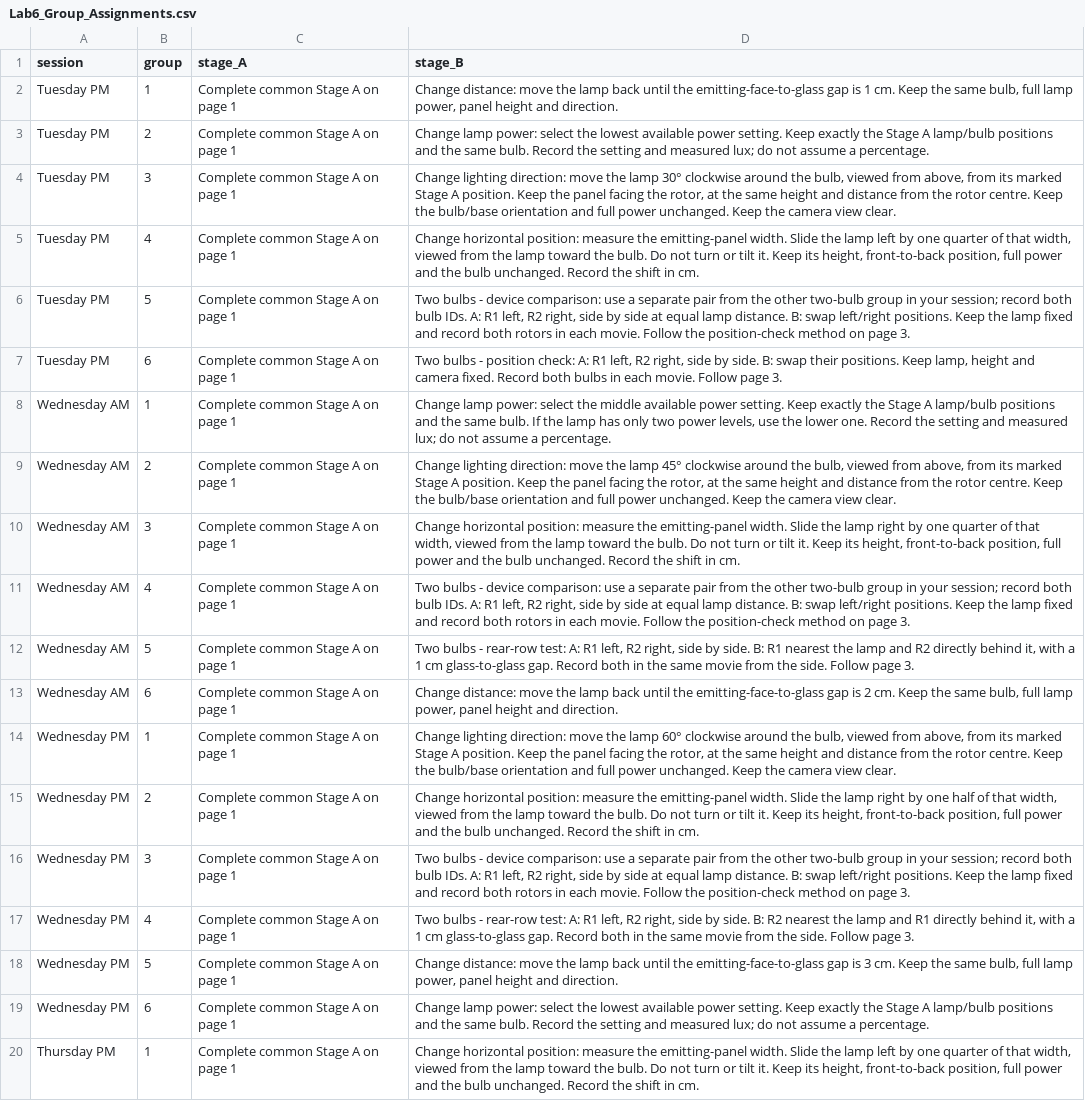
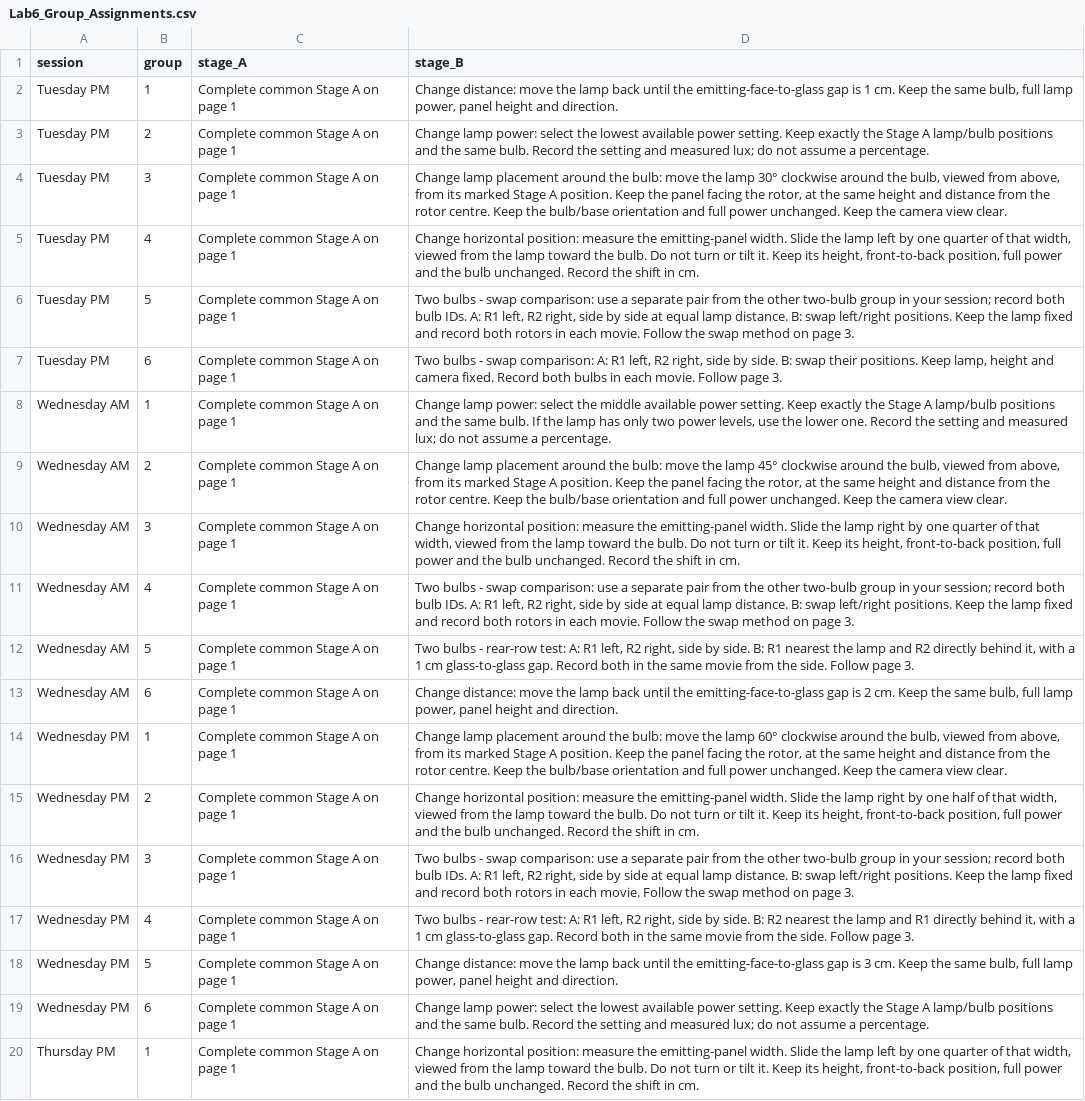
Before and after one commit to Ehsan-Roohi/MIE402-Lab, a CSV file: site/docs/Lab6_Group_Assignments.csv, drawn as a sheet; only a part is shown; the diff covers the shown part only; the diff names each change by its address in the sheet, - before the commit and + after, or states it on an @@ line.

Commit message:
Clarify Lab 6 timing, reference conditions and passage checks

```diff
--- a/site/docs/Lab6_Group_Assignments.csv
+++ b/site/docs/Lab6_Group_Assignments.csv
-D4 (stage_B): Change lighting direction: move the…
+D4 (stage_B): Change lamp placement around the bulb: move the…
-D6 (stage_B): …bulbs - device comparison: use a separate pair from the other two-bulb group in your session; record both bulb IDs. A: R1 left, R2 right, side by side at equal lamp distance. B: swap left/right positions. Keep the lamp fixed and record both rotors in each movie. Follow the position-check method on…
+D6 (stage_B): …bulbs - swap comparison: use a separate pair from the other two-bulb group in your session; record both bulb IDs. A: R1 left, R2 right, side by side at equal lamp distance. B: swap left/right positions. Keep the lamp fixed and record both rotors in each movie. Follow the swap method on…
-D7 (stage_B): …bulbs - position check: A: R1…
+D7 (stage_B): …bulbs - swap comparison: A: R1…
-D9 (stage_B): Change lighting direction: move the…
+D9 (stage_B): Change lamp placement around the bulb: move the…
-D11 (stage_B): …bulbs - device comparison: use a separate pair from the other two-bulb group in your session; record both bulb IDs. A: R1 left, R2 right, side by side at equal lamp distance. B: swap left/right positions. Keep the lamp fixed and record both rotors in each movie. Follow the position-check method on…
+D11 (stage_B): …bulbs - swap comparison: use a separate pair from the other two-bulb group in your session; record both bulb IDs. A: R1 left, R2 right, side by side at equal lamp distance. B: swap left/right positions. Keep the lamp fixed and record both rotors in each movie. Follow the swap method on…
-D14 (stage_B): Change lighting direction: move the…
+D14 (stage_B): Change lamp placement around the bulb: move the…
-D16 (stage_B): …bulbs - device comparison: use a separate pair from the other two-bulb group in your session; record both bulb IDs. A: R1 left, R2 right, side by side at equal lamp distance. B: swap left/right positions. Keep the lamp fixed and record both rotors in each movie. Follow the position-check method on…
+D16 (stage_B): …bulbs - swap comparison: use a separate pair from the other two-bulb group in your session; record both bulb IDs. A: R1 left, R2 right, side by side at equal lamp distance. B: swap left/right positions. Keep the lamp fixed and record both rotors in each movie. Follow the swap method on…
```
Also changed, not shown: 7 edited cells elsewhere in this file, 2 other files.
